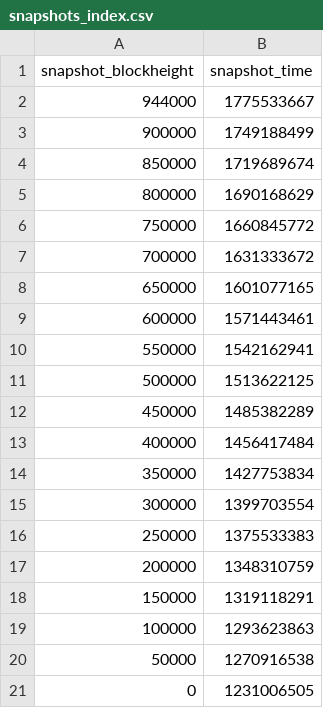
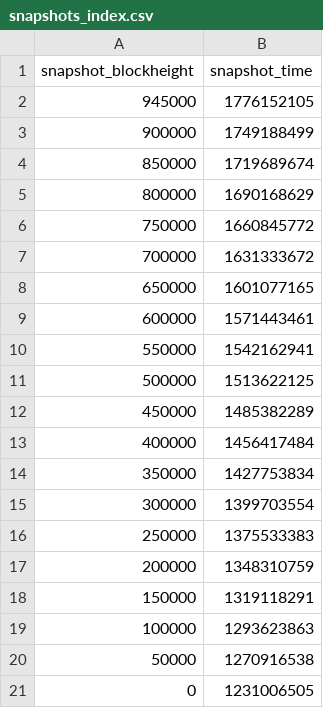
Before and after one commit to w-s-bitcoin/webapps-quantum-exposure, a CSV file: webapps/quantum_exposure/webapp_data/snapshots_index.csv, drawn as a sheet.

```diff
--- a/webapps/quantum_exposure/webapp_data/snapshots_index.csv
+++ b/webapps/quantum_exposure/webapp_data/snapshots_index.csv
@@ -1,3 +1,3 @@
 snapshot_blockheight,snapshot_time
-944000,1775533667
+945000,1776152105
 900000,1749188499
```
Also changed, not shown: webapps/quantum_exposure/webapp_data/archived_index.csv, webapps/quantum_exposure/webapp_data/historical_eco.csv, 12 other files.
